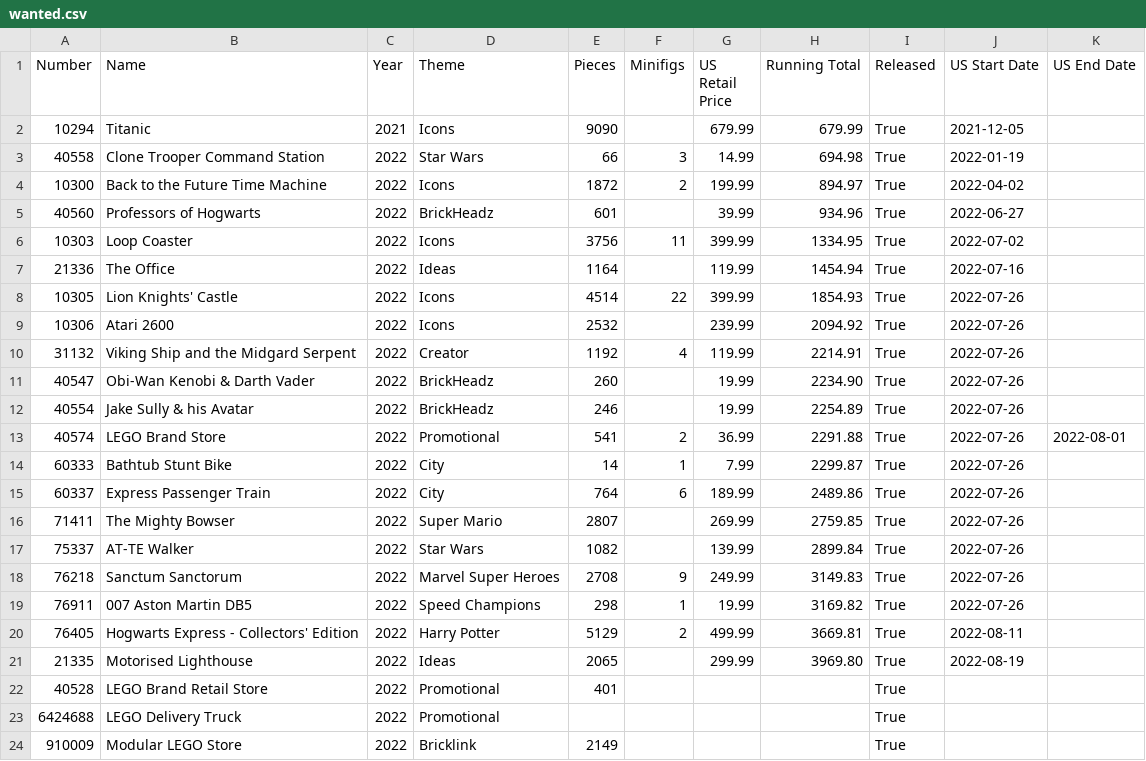
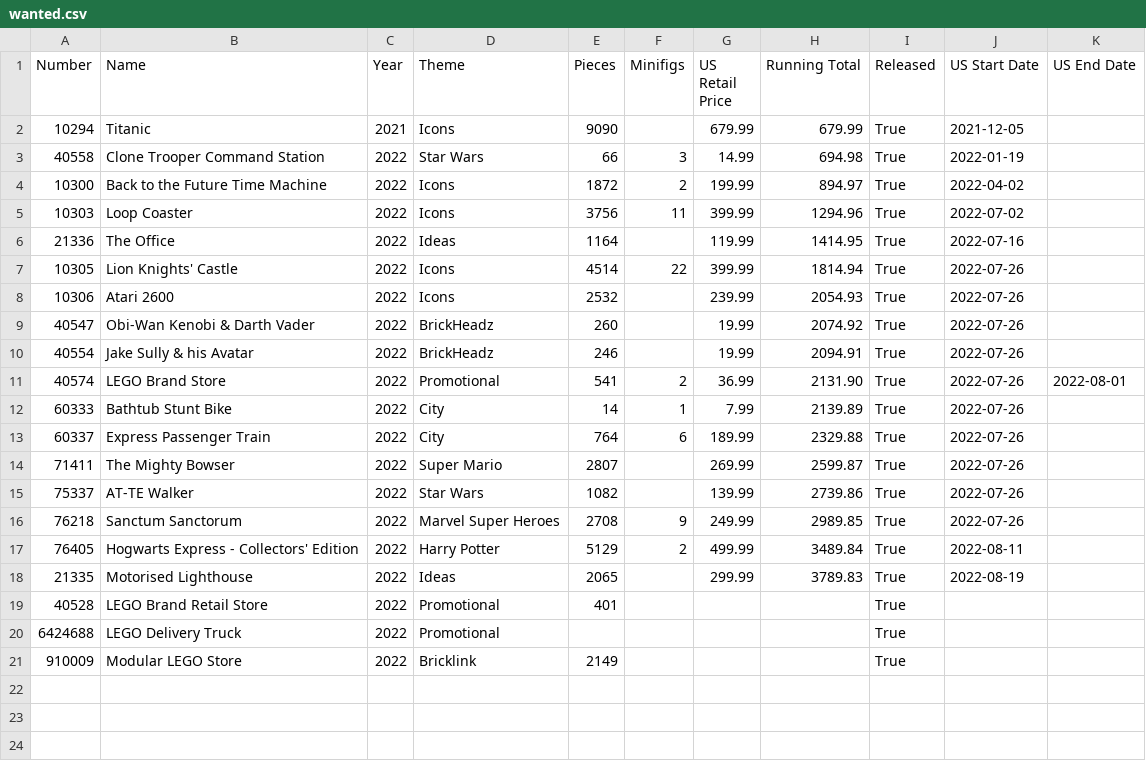
Before and after one commit to schultzy51/brickset, a CSV file: lists/wanted.csv, drawn as a sheet.

```diff
--- a/lists/wanted.csv
+++ b/lists/wanted.csv
@@ -4,19 +4,16 @@ Number,Name,Year,Theme,Pieces,Minifigs,US Retail Price,Running Total,Released,US
 10300,Back to the Future Time Machine,2022,Icons,1872,2,199.99,894.97,True,2022-04-02,
-40560,Professors of Hogwarts,2022,BrickHeadz,601,,39.99,934.96,True,2022-06-27,
-10303,Loop Coaster,2022,Icons,3756,11,399.99,1334.95,True,2022-07-02,
-21336,The Office,2022,Ideas,1164,,119.99,1454.94,True,2022-07-16,
-10305,Lion Knights' Castle,2022,Icons,4514,22,399.99,1854.93,True,2022-07-26,
-10306,Atari 2600,2022,Icons,2532,,239.99,2094.92,True,2022-07-26,
-31132,Viking Ship and the Midgard Serpent,2022,Creator,1192,4,119.99,2214.91,True,2022-07-26,
-40547,Obi-Wan Kenobi & Darth Vader,2022,BrickHeadz,260,,19.99,2234.90,True,2022-07-26,
-40554,Jake Sully & his Avatar,2022,BrickHeadz,246,,19.99,2254.89,True,2022-07-26,
-40574,LEGO Brand Store,2022,Promotional,541,2,36.99,2291.88,True,2022-07-26,2022-08-01
-60333,Bathtub Stunt Bike,2022,City,14,1,7.99,2299.87,True,2022-07-26,
-60337,Express Passenger Train,2022,City,764,6,189.99,2489.86,True,2022-07-26,
-71411,The Mighty Bowser,2022,Super Mario,2807,,269.99,2759.85,True,2022-07-26,
-75337,AT-TE Walker,2022,Star Wars,1082,,139.99,2899.84,True,2022-07-26,
-76218,Sanctum Sanctorum,2022,Marvel Super Heroes,2708,9,249.99,3149.83,True,2022-07-26,
-76911,007 Aston Martin DB5,2022,Speed Champions,298,1,19.99,3169.82,True,2022-07-26,
-76405,Hogwarts Express - Collectors' Edition,2022,Harry Potter,5129,2,499.99,3669.81,True,2022-08-11,
-21335,Motorised Lighthouse,2022,Ideas,2065,,299.99,3969.80,True,2022-08-19,
+10303,Loop Coaster,2022,Icons,3756,11,399.99,1294.96,True,2022-07-02,
+21336,The Office,2022,Ideas,1164,,119.99,1414.95,True,2022-07-16,
+10305,Lion Knights' Castle,2022,Icons,4514,22,399.99,1814.94,True,2022-07-26,
+10306,Atari 2600,2022,Icons,2532,,239.99,2054.93,True,2022-07-26,
+40547,Obi-Wan Kenobi & Darth Vader,2022,BrickHeadz,260,,19.99,2074.92,True,2022-07-26,
+40554,Jake Sully & his Avatar,2022,BrickHeadz,246,,19.99,2094.91,True,2022-07-26,
+40574,LEGO Brand Store,2022,Promotional,541,2,36.99,2131.90,True,2022-07-26,2022-08-01
+60333,Bathtub Stunt Bike,2022,City,14,1,7.99,2139.89,True,2022-07-26,
+60337,Express Passenger Train,2022,City,764,6,189.99,2329.88,True,2022-07-26,
+71411,The Mighty Bowser,2022,Super Mario,2807,,269.99,2599.87,True,2022-07-26,
+75337,AT-TE Walker,2022,Star Wars,1082,,139.99,2739.86,True,2022-07-26,
+76218,Sanctum Sanctorum,2022,Marvel Super Heroes,2708,9,249.99,2989.85,True,2022-07-26,
+76405,Hogwarts Express - Collectors' Edition,2022,Harry Potter,5129,2,499.99,3489.84,True,2022-08-11,
+21335,Motorised Lighthouse,2022,Ideas,2065,,299.99,3789.83,True,2022-08-19,
 40528,LEGO Brand Retail Store,2022,Promotional,401,,,,True,,
```
Also changed, not shown: lists/owned.csv, lists/wanted_released.csv, 2 other files.
